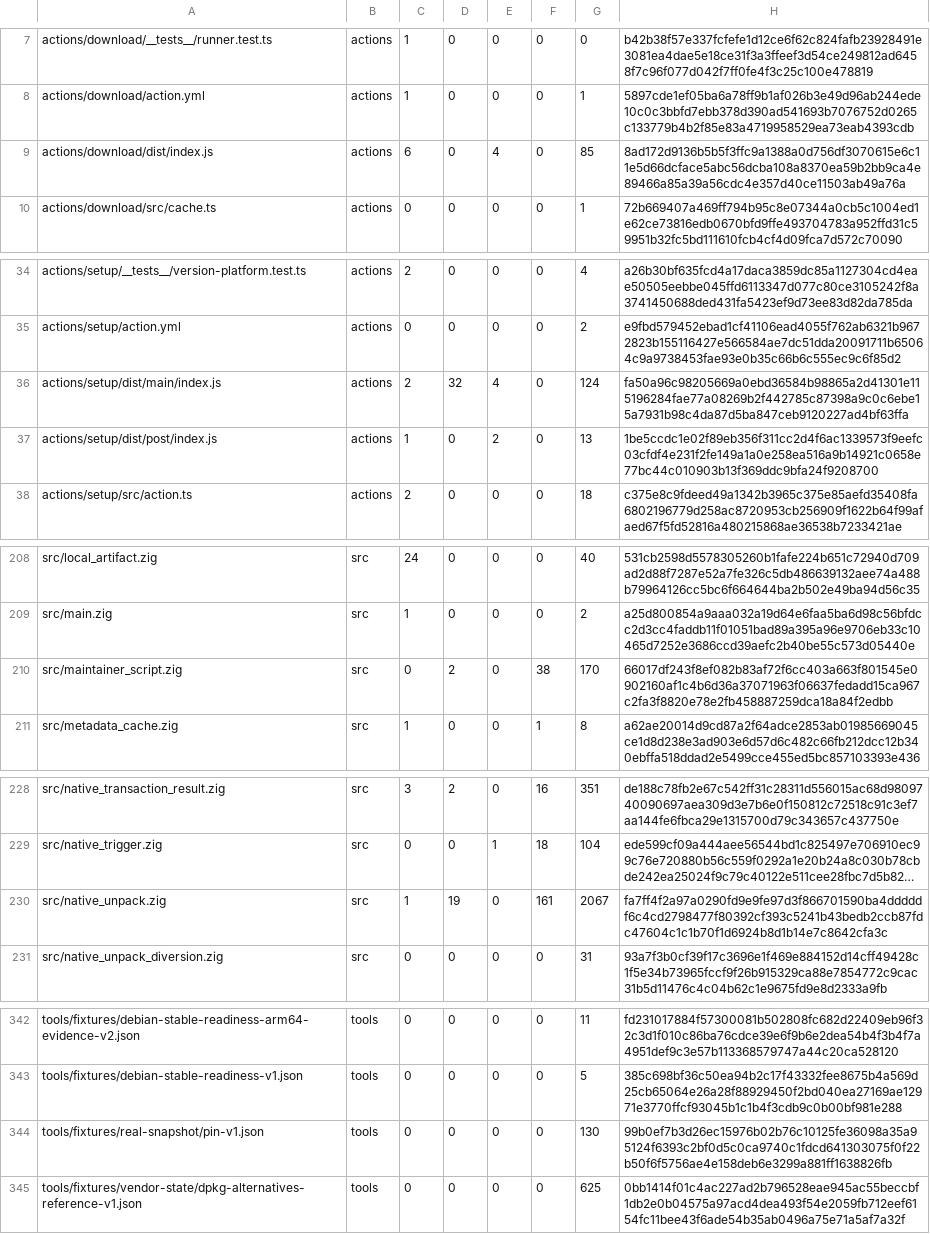
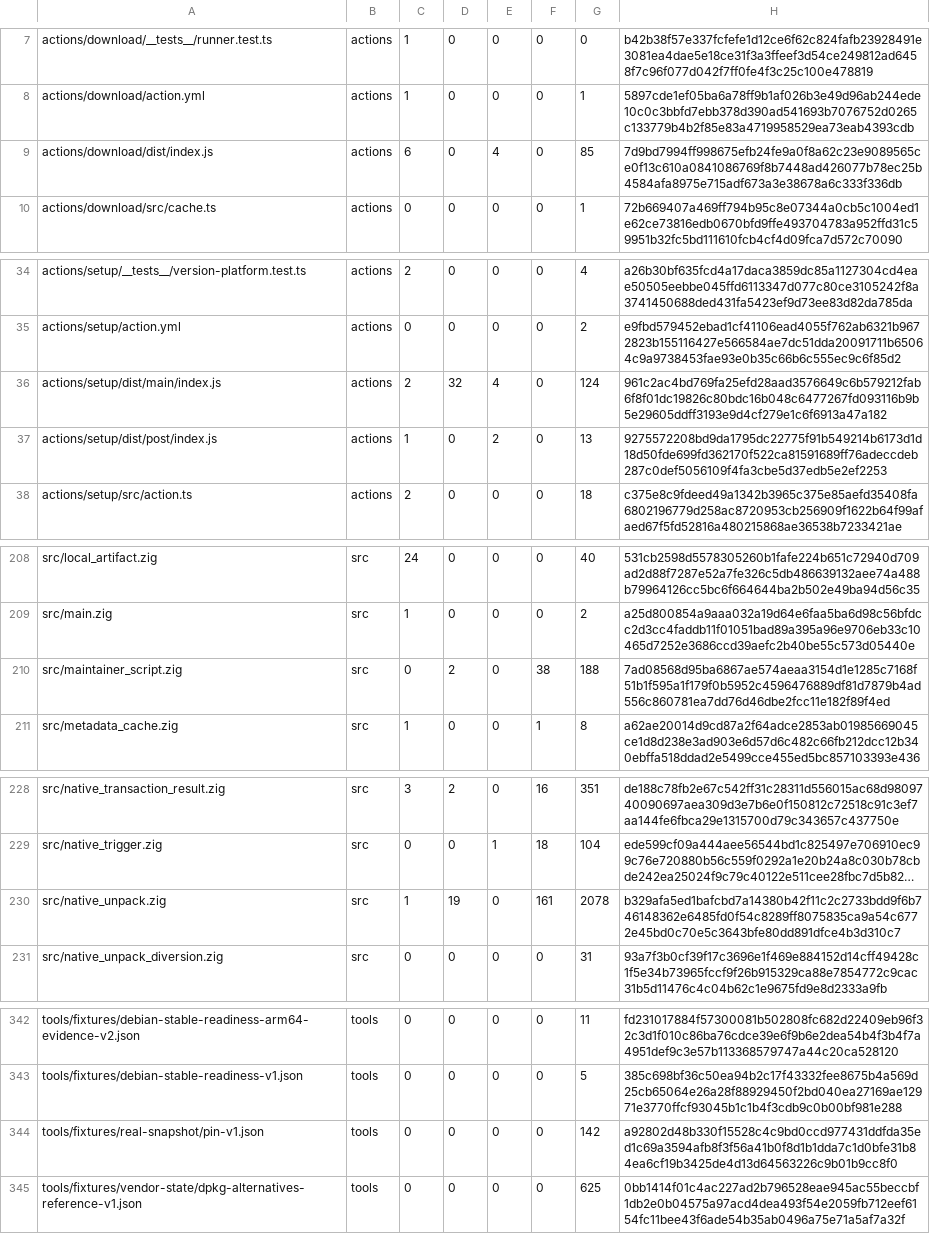
Before and after one commit to cataggar/debz, a TSV file: security/digest-inventory-v1.tsv, drawn as a sheet; only a part is shown, gaps mark what is left out; long unchanged cells end in …; the diff covers the shown part only; the diff names each change by its address in the sheet, - before the commit and + after, or states it on an @@ line.

```diff
--- a/security/digest-inventory-v1.tsv
+++ b/security/digest-inventory-v1.tsv
-H9: 8ad172d9136b5b5f3ffc9a1388a0d756df3070615e6c11e5d66dcface5abc56dcba108a8370ea59b2bb9ca4e89466a85a39a56cdc4e357d40ce11503ab49a76a
+H9: 7d9bd7994ff998675efb24fe9a0f8a62c23e9089565ce0f13c610a0841086769f8b7448ad426077b78ec25b4584afa8975e715adf673a3e38678a6c333f336db
-H36: fa50a96c98205669a0ebd36584b98865a2d41301e115196284fae77a08269b2f442785c87398a9c0c6ebe15a7931b98c4da87d5ba847ceb9120227ad4bf63ffa
+H36: 961c2ac4bd769fa25efd28aad3576649c6b579212fab6f8f01dc19826c80bdc16b048c6477267fd093116b9b5e29605ddff3193e9d4cf279e1c6f6913a47a182
-H37: 1be5ccdc1e02f89eb356f311cc2d4f6ac1339573f9eefc03cfdf4e231f2fe149a1a0e258ea516a9b14921c0658e77bc44c010903b13f369ddc9bfa24f9208700
+H37: 9275572208bd9da1795dc22775f91b549214b6173d1d18d50fde699fd362170f522ca81591689ff76adeccdeb287c0def5056109f4fa3cbe5d37edb5e2ef2253
-G210: 170
+G210: 188
-H210: 66017df243f8ef082b83af72f6cc403a663f801545e0902160af1c4b6d36a37071963f06637fedadd15ca967c2fa3f8820e78e2fb458887259dca18a84f2edbb
+H210: 7ad08568d95ba6867ae574aeaa3154d1e1285c7168f51b1f595a1f179f0b5952c4596476889df81d7879b4ad556c860781ea7dd76d46dbe2fcc11e182f89f4ed
-G230: 2067
+G230: 2078
-H230: fa7ff4f2a97a0290fd9e9fe97d3f866701590ba4dddddf6c4cd2798477f80392cf393c5241b43bedb2ccb87fdc47604c1c1b70f1d6924b8d1b14e7c8642cfa3c
+H230: b329afa5ed1bafcbd7a14380b42f11c2c2733bdd9f6b746148362e6485fd0f54c8289ff8075835ca9a54c6772e45bd0c70e5c3643bfe80dd891dfce4b3d310c7
-G344: 130
+G344: 142
-H344: 99b0ef7b3d26ec15976b02b76c10125fe36098a35a95124f6393c2bf0d5c0ca9740c1fdcd641303075f0f22b50f6f5756ae4e158deb6e3299a881ff1638826fb
+H344: a92802d48b330f15528c4c9bd0ccd977431ddfda35ed1c69a3594afb8f3f56a41b0f8d1b1dda7c1d0bfe31b84ea6cf19b3425de4d13d64563226c9b01b9cc8f0
```
Also changed, not shown: 1 edited cell elsewhere in this file, security/digest-semantic-allowlist-v1.tsv, 15 other files.
